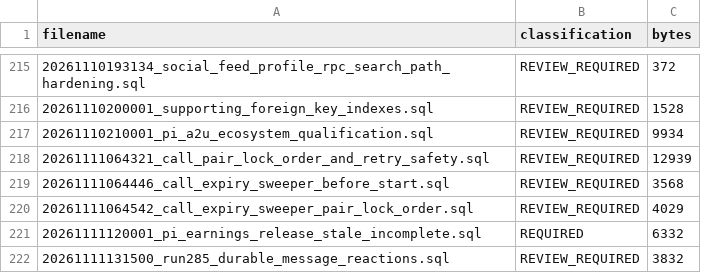
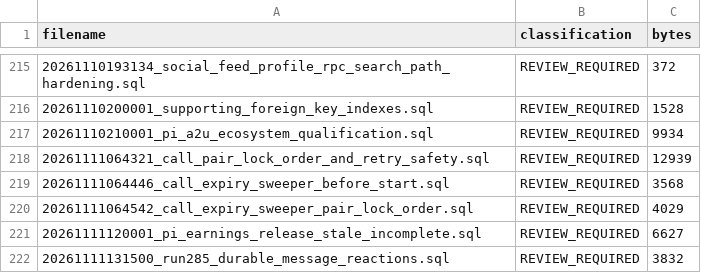
Before and after one commit to euclidaboGH/GH-CONNECT, a CSV file: MIGRATION-SOURCE-MANIFEST.csv, drawn as a sheet; only a part is shown, gaps mark what is left out.

```diff
--- a/MIGRATION-SOURCE-MANIFEST.csv
+++ b/MIGRATION-SOURCE-MANIFEST.csv
@@ -220,3 +220,3 @@ filename,classification,bytes
 20261111064542_call_expiry_sweeper_pair_lock_order.sql,REVIEW_REQUIRED,4029
-20261111120001_pi_earnings_release_stale_incomplete.sql,REQUIRED,6332
+20261111120001_pi_earnings_release_stale_incomplete.sql,REVIEW_REQUIRED,6627
 20261111131500_run285_durable_message_reactions.sql,REVIEW_REQUIRED,3832
```
Also changed, not shown: 35 other files.
